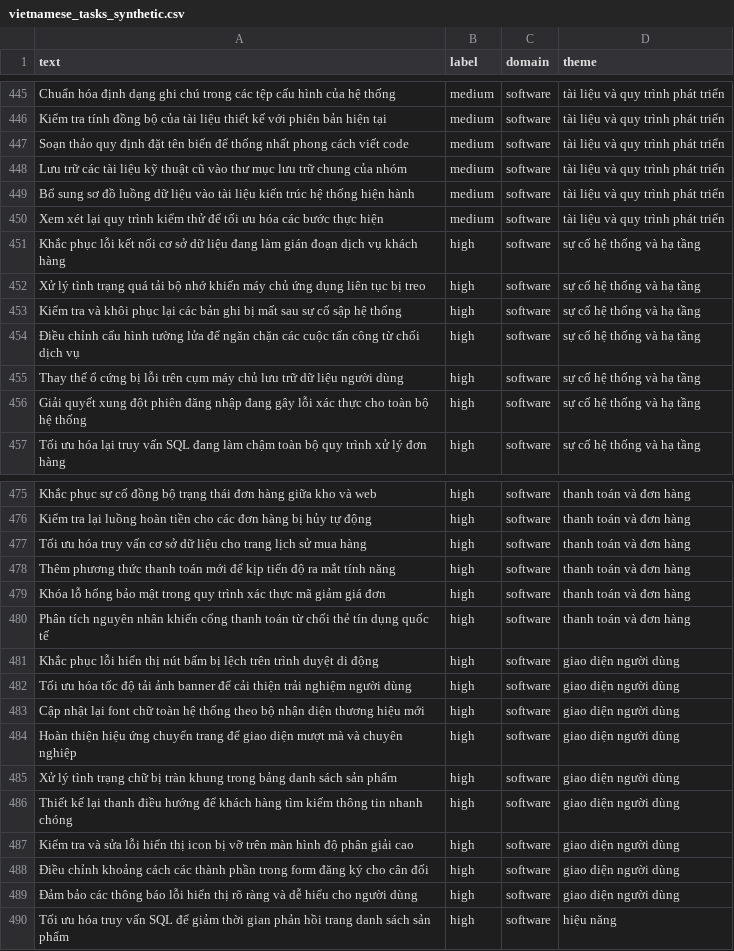
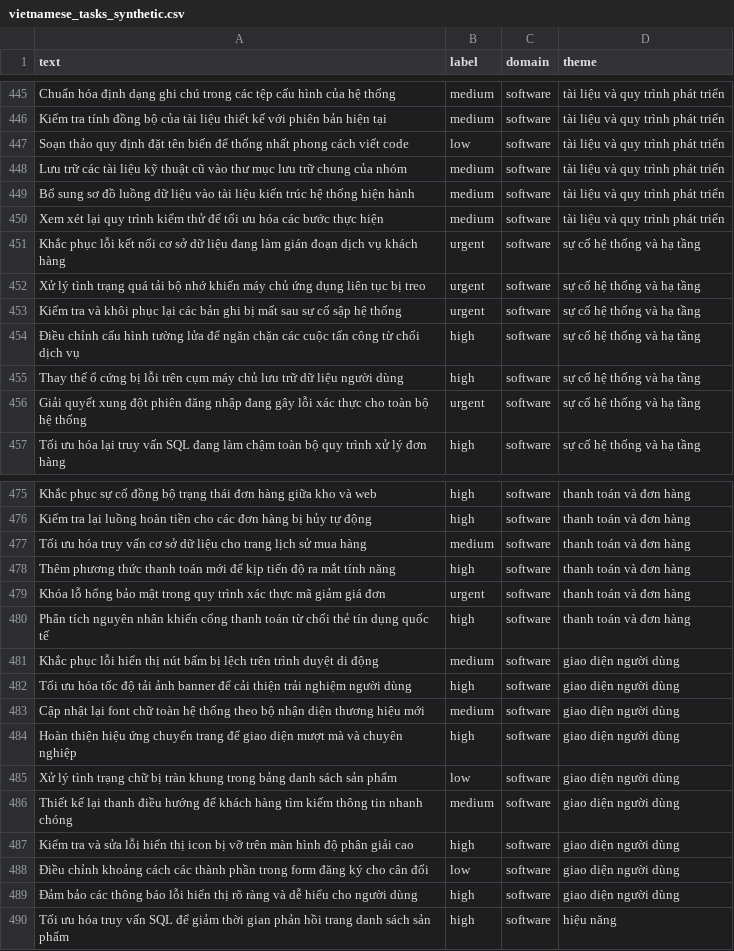
Before and after one commit to Hungnp05/FLowAgent, a CSV file: datasets/vietnamese_tasks_synthetic.csv, drawn as a sheet; only a part is shown, gaps mark what is left out; the diff covers the shown part only.

Commit message:
feat(dataset): update priority levels for tasks in Vietnamese dataset

```diff
--- a/datasets/vietnamese_tasks_synthetic.csv
+++ b/datasets/vietnamese_tasks_synthetic.csv
@@ -446,3 +446,3 @@ Chuẩn hóa định dạng ghi chú trong các tệp cấu hình của hệ th
 Kiểm tra tính đồng bộ của tài liệu thiết kế với phiên bản hiện tại,medium,software,tài liệu và quy trình phát triển
-Soạn thảo quy định đặt tên biến để thống nhất phong cách viết code,medium,software,tài liệu và quy trình phát triển
+Soạn thảo quy định đặt tên biến để thống nhất phong cách viết code,low,software,tài liệu và quy trình phát triển
 Lưu trữ các tài liệu kỹ thuật cũ vào thư mục lưu trữ chung của nhóm,medium,software,tài liệu và quy trình phát triển
@@ -450,8 +450,8 @@ Bổ sung sơ đồ luồng dữ liệu vào tài liệu kiến trúc hệ thố
 Xem xét lại quy trình kiểm thử để tối ưu hóa các bước thực hiện,medium,software,tài liệu và quy trình phát triển
-Khắc phục lỗi kết nối cơ sở dữ liệu đang làm gián đoạn dịch vụ khách hàng,high,software,sự cố hệ thống và hạ tầng
-Xử lý tình trạng quá tải bộ nhớ khiến máy chủ ứng dụng liên tục bị treo,high,software,sự cố hệ thống và hạ tầng
-Kiểm tra và khôi phục lại các bản ghi bị mất sau sự cố sập hệ thống,high,software,sự cố hệ thống và hạ tầng
+Khắc phục lỗi kết nối cơ sở dữ liệu đang làm gián đoạn dịch vụ khách hàng,urgent,software,sự cố hệ thống và hạ tầng
+Xử lý tình trạng quá tải bộ nhớ khiến máy chủ ứng dụng liên tục bị treo,urgent,software,sự cố hệ thống và hạ tầng
+Kiểm tra và khôi phục lại các bản ghi bị mất sau sự cố sập hệ thống,urgent,software,sự cố hệ thống và hạ tầng
 Điều chỉnh cấu hình tường lửa để ngăn chặn các cuộc tấn công từ chối dịch vụ,high,software,sự cố hệ thống và hạ tầng
 Thay thế ổ cứng bị lỗi trên cụm máy chủ lưu trữ dữ liệu người dùng,high,software,sự cố hệ thống và hạ tầng
-Giải quyết xung đột phiên đăng nhập đang gây lỗi xác thực cho toàn bộ hệ thống,high,software,sự cố hệ thống và hạ tầng
+Giải quyết xung đột phiên đăng nhập đang gây lỗi xác thực cho toàn bộ hệ thống,urgent,software,sự cố hệ thống và hạ tầng
 Tối ưu hóa lại truy vấn SQL đang làm chậm toàn bộ quy trình xử lý đơn hàng,high,software,sự cố hệ thống và hạ tầng
@@ -476,14 +476,14 @@ Khắc phục sự cố đồng bộ trạng thái đơn hàng giữa kho và we
 Kiểm tra lại luồng hoàn tiền cho các đơn hàng bị hủy tự động,high,software,thanh toán và đơn hàng
-Tối ưu hóa truy vấn cơ sở dữ liệu cho trang lịch sử mua hàng,high,software,thanh toán và đơn hàng
+Tối ưu hóa truy vấn cơ sở dữ liệu cho trang lịch sử mua hàng,medium,software,thanh toán và đơn hàng
 Thêm phương thức thanh toán mới để kịp tiến độ ra mắt tính năng,high,software,thanh toán và đơn hàng
-Khóa lỗ hổng bảo mật trong quy trình xác thực mã giảm giá đơn,high,software,thanh toán và đơn hàng
+Khóa lỗ hổng bảo mật trong quy trình xác thực mã giảm giá đơn,urgent,software,thanh toán và đơn hàng
 Phân tích nguyên nhân khiến cổng thanh toán từ chối thẻ tín dụng quốc tế,high,software,thanh toán và đơn hàng
-Khắc phục lỗi hiển thị nút bấm bị lệch trên trình duyệt di động,high,software,giao diện người dùng
+Khắc phục lỗi hiển thị nút bấm bị lệch trên trình duyệt di động,medium,software,giao diện người dùng
 Tối ưu hóa tốc độ tải ảnh banner để cải thiện trải nghiệm người dùng,high,software,giao diện người dùng
-Cập nhật lại font chữ toàn hệ thống theo bộ nhận diện thương hiệu mới,high,software,giao diện người dùng
+Cập nhật lại font chữ toàn hệ thống theo bộ nhận diện thương hiệu mới,medium,software,giao diện người dùng
 Hoàn thiện hiệu ứng chuyển trang để giao diện mượt mà và chuyên nghiệp,high,software,giao diện người dùng
-Xử lý tình trạng chữ bị tràn khung trong bảng danh sách sản phẩm,high,software,giao diện người dùng
-Thiết kế lại thanh điều hướng để khách hàng tìm kiếm thông tin nhanh chóng,high,software,giao diện người dùng
+Xử lý tình trạng chữ bị tràn khung trong bảng danh sách sản phẩm,low,software,giao diện người dùng
+Thiết kế lại thanh điều hướng để khách hàng tìm kiếm thông tin nhanh chóng,medium,software,giao diện người dùng
 Kiểm tra và sửa lỗi hiển thị icon bị vỡ trên màn hình độ phân giải cao,high,software,giao diện người dùng
-Điều chỉnh khoảng cách các thành phần trong form đăng ký cho cân đối,high,software,giao diện người dùng
+Điều chỉnh khoảng cách các thành phần trong form đăng ký cho cân đối,low,software,giao diện người dùng
 Đảm bảo các thông báo lỗi hiển thị rõ ràng và dễ hiểu cho người dùng,high,software,giao diện người dùng
```
Also changed, not shown: 36 edited cells elsewhere in this file.
